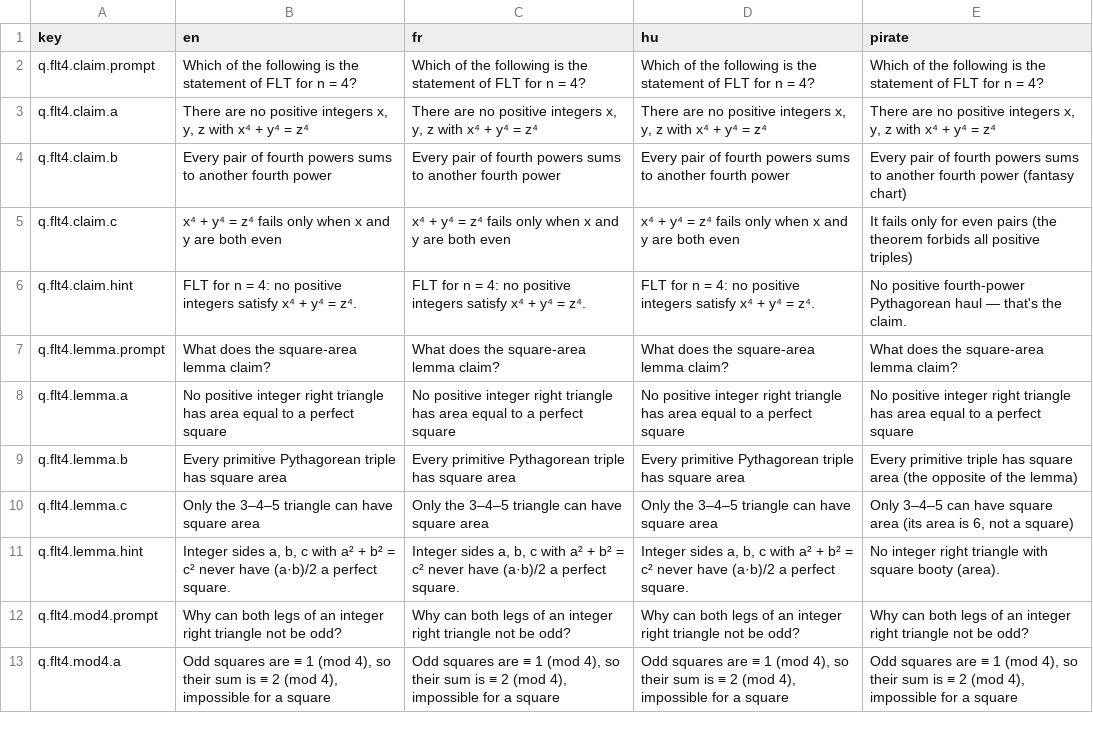
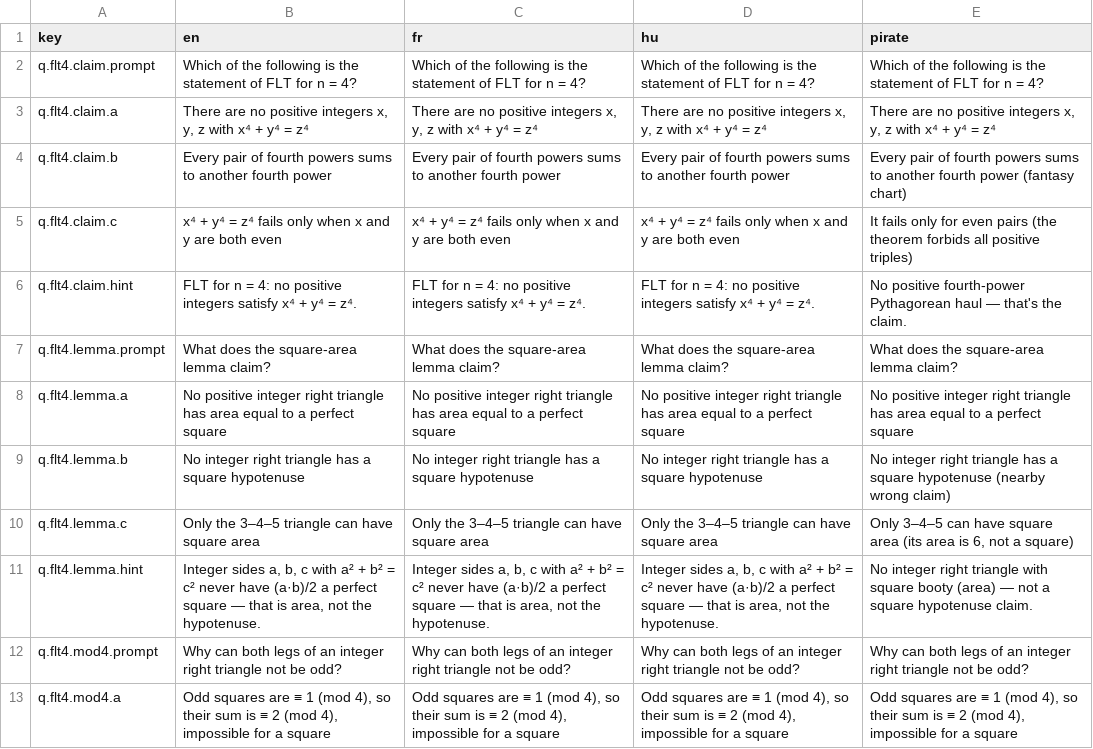
Before and after one commit to nicolas-trente-ans/fermats-last-lecture, a CSV file: public/assets/data/localization/questions/flt-n4.csv, drawn as a sheet; only a part is shown.

```diff
--- a/public/assets/data/localization/questions/flt-n4.csv
+++ b/public/assets/data/localization/questions/flt-n4.csv
@@ -8,5 +8,5 @@ q.flt4.lemma.prompt,"What does the square-area lemma claim?","What does the squa
 q.flt4.lemma.a,"No positive integer right triangle has area equal to a perfect square","No positive integer right triangle has area equal to a perfect square","No positive integer right triangle has area equal to a perfect square","No positive integer right triangle has area equal to a perfect square"
-q.flt4.lemma.b,"Every primitive Pythagorean triple has square area","Every primitive Pythagorean triple has square area","Every primitive Pythagorean triple has square area","Every primitive triple has square area (the opposite of the lemma)"
+q.flt4.lemma.b,"No integer right triangle has a square hypotenuse","No integer right triangle has a square hypotenuse","No integer right triangle has a square hypotenuse","No integer right triangle has a square hypotenuse (nearby wrong claim)"
 q.flt4.lemma.c,"Only the 3–4–5 triangle can have square area","Only the 3–4–5 triangle can have square area","Only the 3–4–5 triangle can have square area","Only 3–4–5 can have square area (its area is 6, not a square)"
-q.flt4.lemma.hint,"Integer sides a, b, c with a² + b² = c² never have (a·b)/2 a perfect square.","Integer sides a, b, c with a² + b² = c² never have (a·b)/2 a perfect square.","Integer sides a, b, c with a² + b² = c² never have (a·b)/2 a perfect square.","No integer right triangle with square booty (area)."
+q.flt4.lemma.hint,"Integer sides a, b, c with a² + b² = c² never have (a·b)/2 a perfect square — that is area, not the hypotenuse.","Integer sides a, b, c with a² + b² = c² never have (a·b)/2 a perfect square — that is area, not the hypotenuse.","Integer sides a, b, c with a² + b² = c² never have (a·b)/2 a perfect square — that is area, not the hypotenuse.","No integer right triangle with square booty (area) — not a square hypotenuse claim."
 q.flt4.mod4.prompt,"Why can both legs of an integer right triangle not be odd?","Why can both legs of an integer right triangle not be odd?","Why can both legs of an integer right triangle not be odd?","Why can both legs of an integer right triangle not be odd?"
```
Also changed, not shown: public/assets/data/localization/sandboxes/flt-n4.csv, public/assets/data/localization/sandboxes/inventory.csv, 8 other files.
